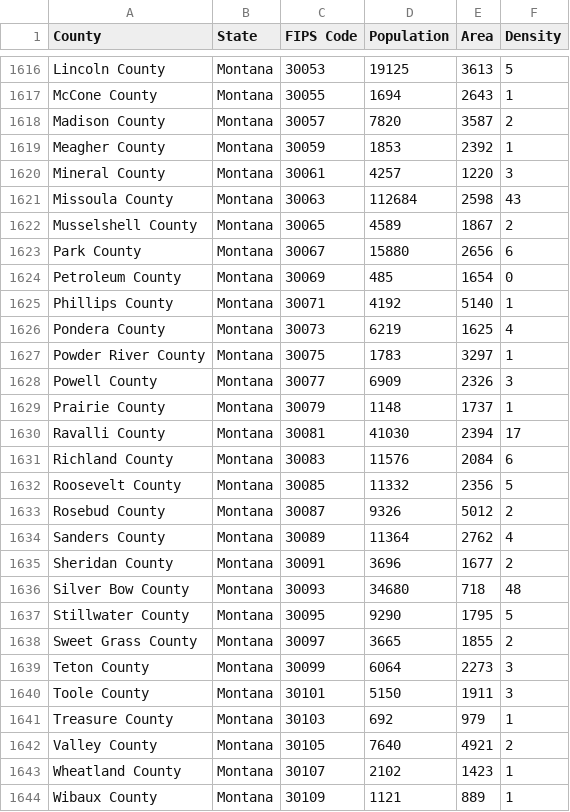
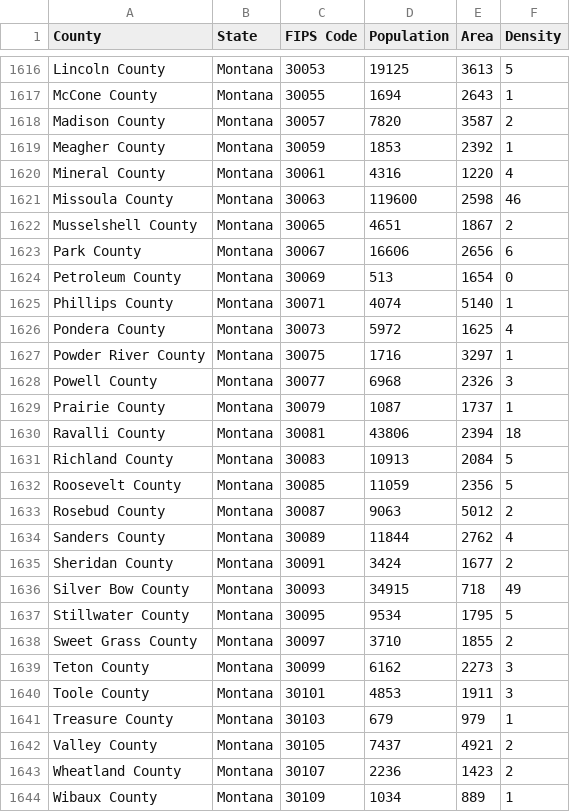
Before and after one commit to balsama/us_counties_data, a CSV file: data/counties.csv, drawn as a sheet; only a part is shown, gaps mark what is left out; the diff covers the shown part only; the diff names each change by its address in the sheet, - before the commit and + after, or states it on an @@ line.

```diff
--- a/data/counties.csv
+++ b/data/counties.csv
-D1620 (Population): 4257
+D1620 (Population): 4316
-F1620 (Density): 3
+F1620 (Density): 4
-D1621 (Population): 112684
+D1621 (Population): 119600
-F1621 (Density): 43
+F1621 (Density): 46
-D1622 (Population): 4589
+D1622 (Population): 4651
-D1623 (Population): 15880
+D1623 (Population): 16606
-D1624 (Population): 485
+D1624 (Population): 513
-D1625 (Population): 4192
+D1625 (Population): 4074
-D1626 (Population): 6219
+D1626 (Population): 5972
-D1627 (Population): 1783
+D1627 (Population): 1716
-D1628 (Population): 6909
+D1628 (Population): 6968
-D1629 (Population): 1148
+D1629 (Population): 1087
-D1630 (Population): 41030
+D1630 (Population): 43806
-F1630 (Density): 17
+F1630 (Density): 18
-D1631 (Population): 11576
+D1631 (Population): 10913
-F1631 (Density): 6
+F1631 (Density): 5
-D1632 (Population): 11332
+D1632 (Population): 11059
-D1633 (Population): 9326
+D1633 (Population): 9063
-D1634 (Population): 11364
+D1634 (Population): 11844
-D1635 (Population): 3696
+D1635 (Population): 3424
-D1636 (Population): 34680
+D1636 (Population): 34915
-F1636 (Density): 48
+F1636 (Density): 49
-D1637 (Population): 9290
+D1637 (Population): 9534
-D1638 (Population): 3665
+D1638 (Population): 3710
-D1639 (Population): 6064
+D1639 (Population): 6162
-D1640 (Population): 5150
+D1640 (Population): 4853
-D1641 (Population): 692
+D1641 (Population): 679
-D1642 (Population): 7640
+D1642 (Population): 7437
-D1643 (Population): 2102
+D1643 (Population): 2236
-F1643 (Density): 1
+F1643 (Density): 2
-D1644 (Population): 1121
+D1644 (Population): 1034
```
Also changed, not shown: 52 edited cells elsewhere in this file, 3 other files.
